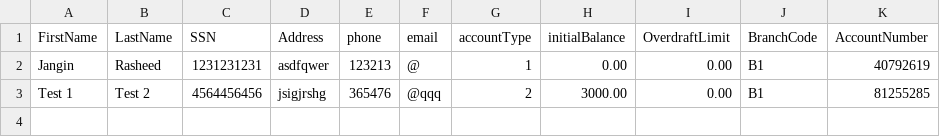
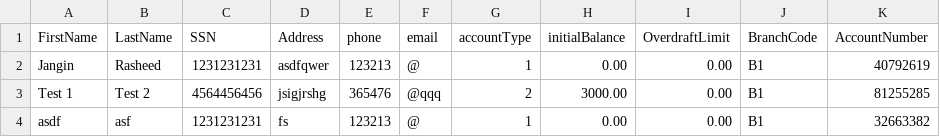
Before and after one commit to FHTW-HWSE2/bank-teissl_A_BankProject, a CSV file: assets/accounts.csv, drawn as a sheet; the diff names each change by its address in the sheet, - before the commit and + after, or states it on an @@ line.

```diff
--- a/assets/accounts.csv
+++ b/assets/accounts.csv
+row 4: asdf | asf | 1231231231 | fs | 123213 | @ | 1 | 0.00 | 0.00 | B1 | 32663382
```
Also changed, not shown: 5 other files.
